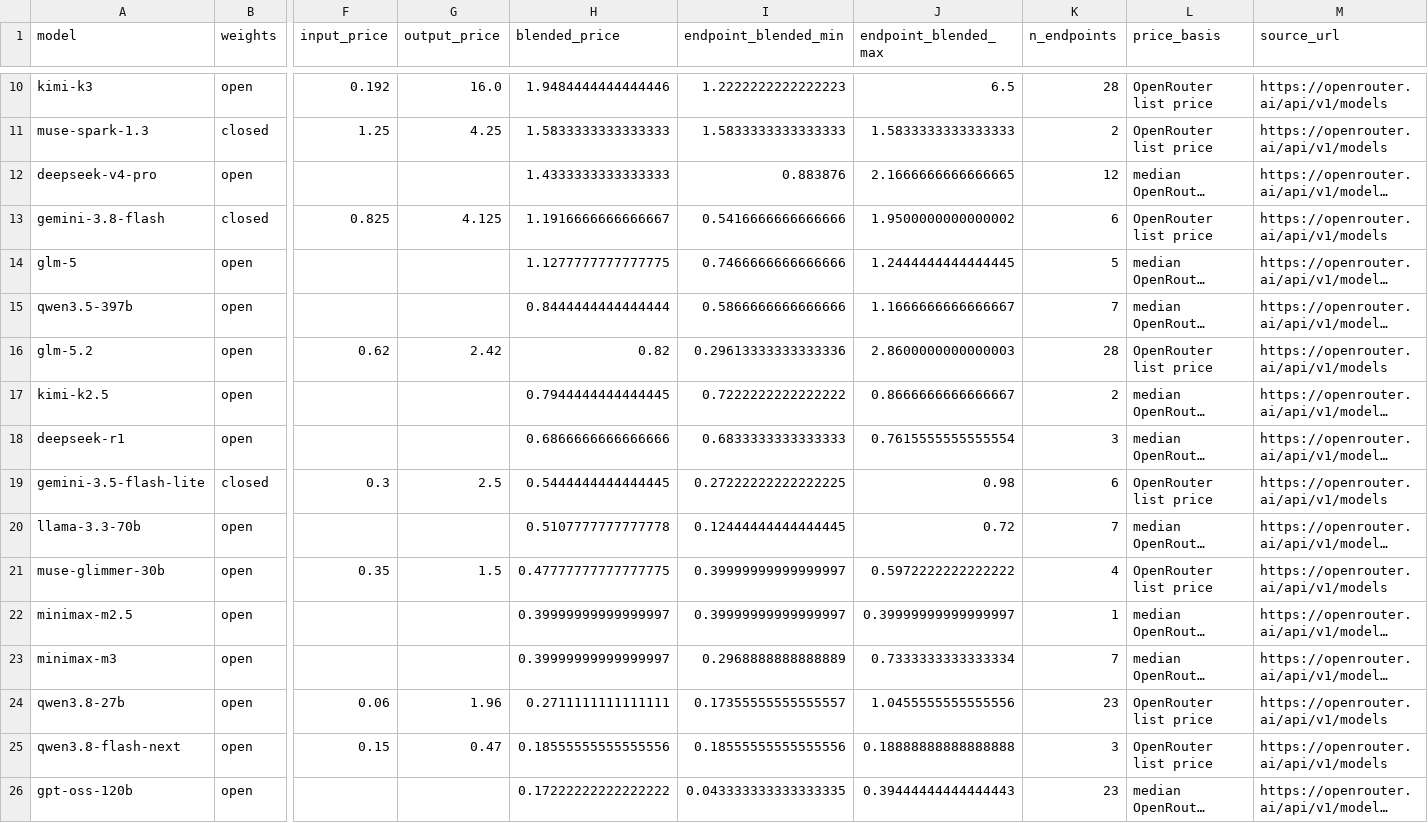
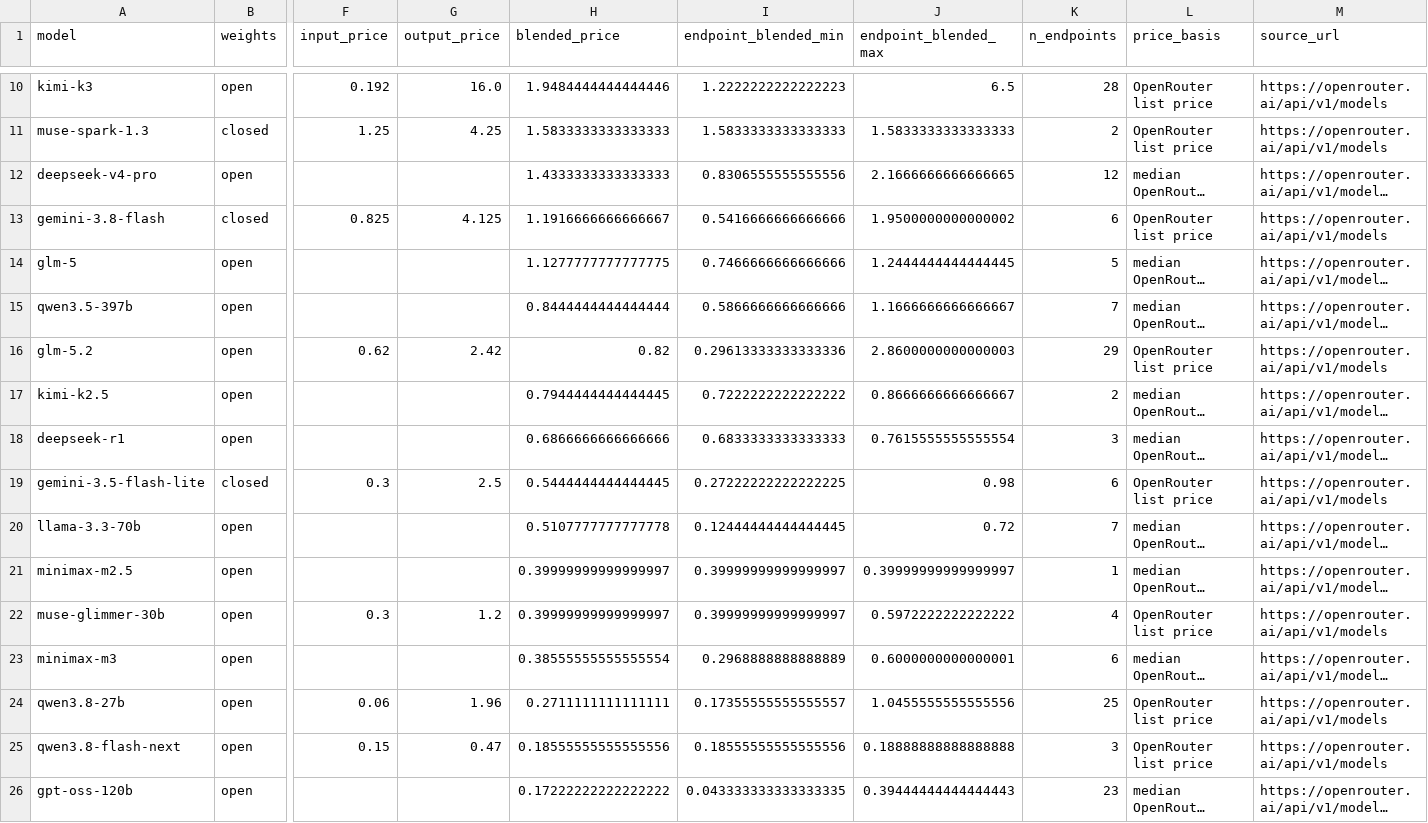
Before and after one commit to martifr4/App_reflexes, a CSV file: token_spread/outputs/price_comparison.csv, drawn as a sheet; only a part is shown, gaps mark what is left out; long unchanged cells end in …; removed rows and columns are numbered as before the commit, all else as after; rows hold the shown columns only; the diff names each change by its address in the sheet, - before the commit and + after, or states it on an @@ line.

```diff
--- a/token_spread/outputs/price_comparison.csv
+++ b/token_spread/outputs/price_comparison.csv
-I12 (endpoint_blended_min): 0.883876
+I12 (endpoint_blended_min): 0.8306555555555556
-K16 (n_endpoints): 28
+K16 (n_endpoints): 29
-row 21: muse-glimmer-30b | open | 0.35 | 1.5 | 0.47777777777777775 | 0.39999999999999997 | 0.5972222222222222 | 4 | OpenRouter list price | https://openrouter.ai/api/v1/models
+row 22: muse-glimmer-30b | open | 0.3 | 1.2 | 0.39999999999999997 | 0.39999999999999997 | 0.5972222222222222 | 4 | OpenRouter list price | https://openrouter.ai/api/v1/models
-H23 (blended_price): 0.39999999999999997
+H23 (blended_price): 0.38555555555555554
-J23 (endpoint_blended_max): 0.7333333333333334
+J23 (endpoint_blended_max): 0.6000000000000001
-K23 (n_endpoints): 7
+K23 (n_endpoints): 6
-K24 (n_endpoints): 23
+K24 (n_endpoints): 25
```
Also changed, not shown: token_spread/data/api_prices.csv, token_spread/data/api_prices_price_only.csv, 35 other files.
